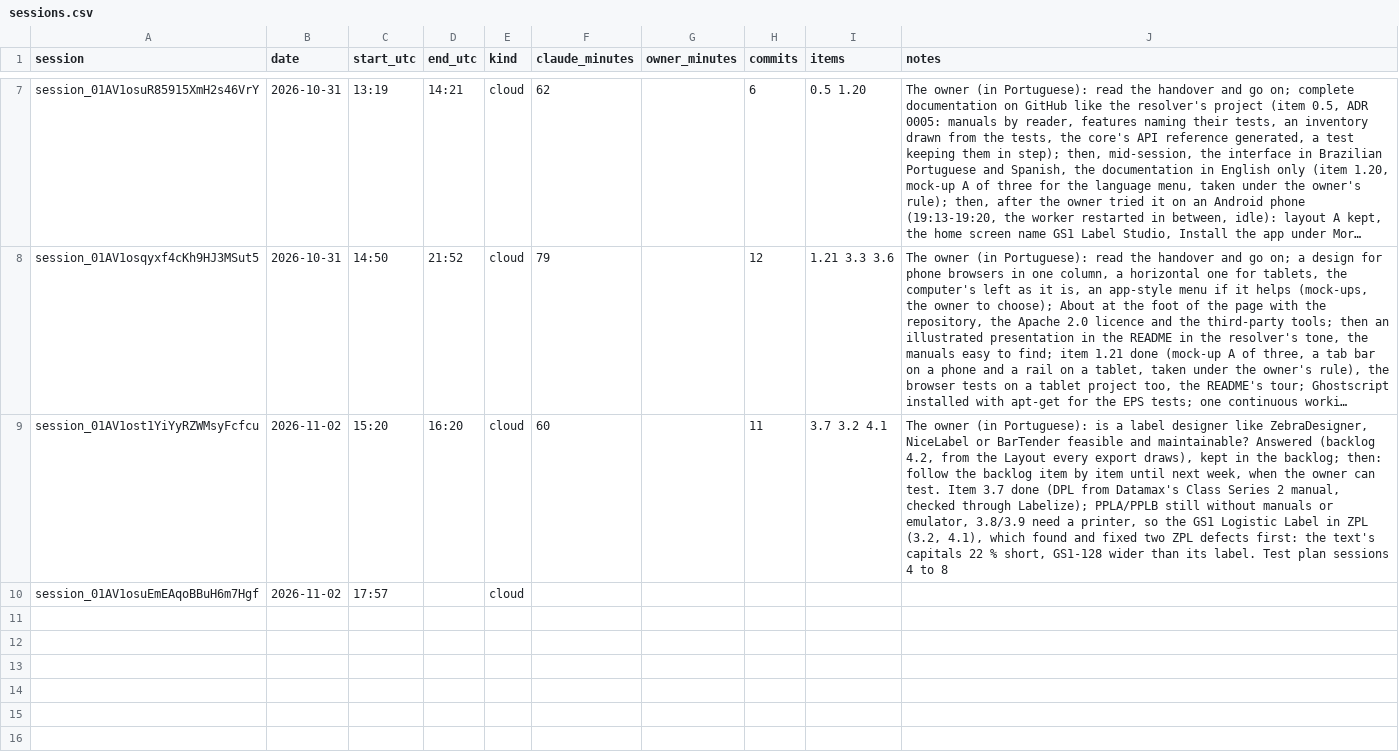
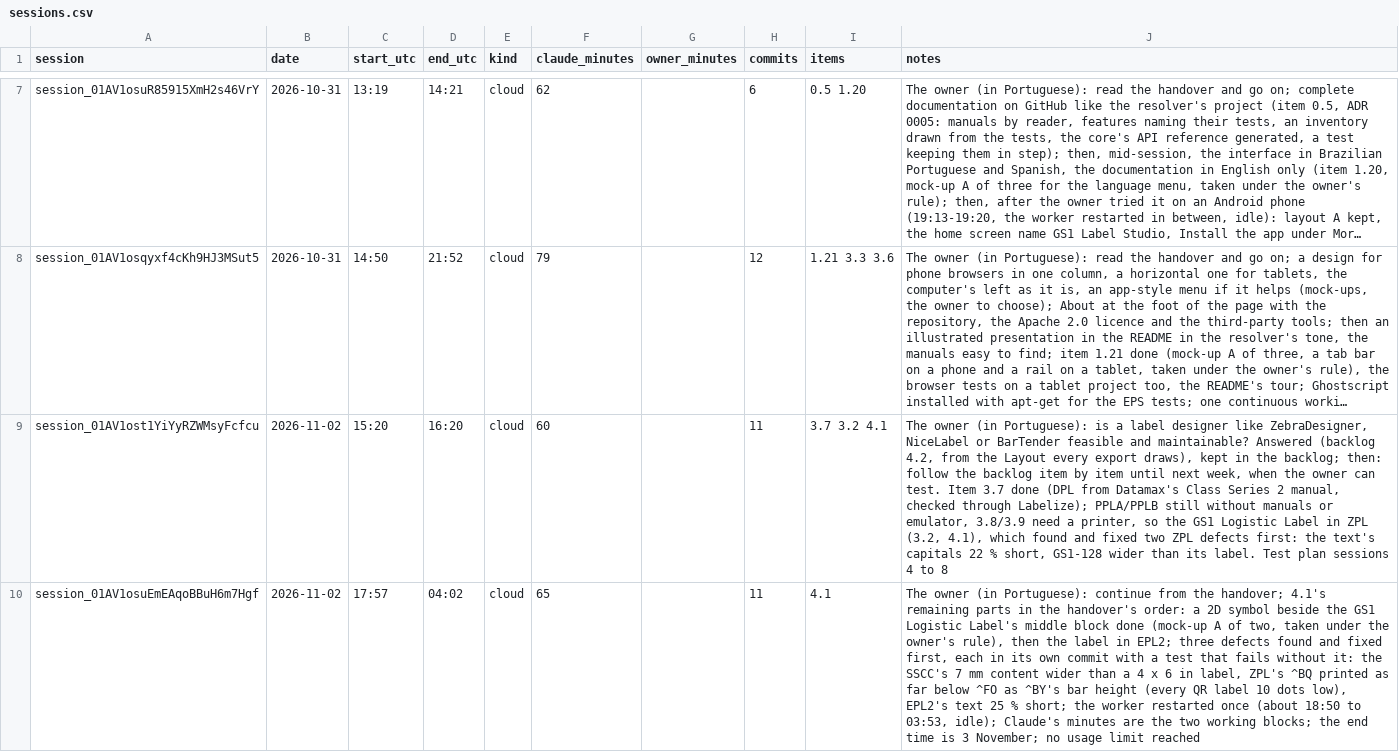
Before and after one commit to ricardomelo/gs1-label-studio, a CSV file: docs/metrics/sessions.csv, drawn as a sheet; only a part is shown, gaps mark what is left out; long unchanged cells end in …; the diff names each change by its address in the sheet, - before the commit and + after, or states it on an @@ line.

```diff
--- a/docs/metrics/sessions.csv
+++ b/docs/metrics/sessions.csv
-D10 (end_utc): (empty)
+D10 (end_utc): 04:02
-F10 (claude_minutes): (empty)
+F10 (claude_minutes): 65
-H10 (commits): (empty)
+H10 (commits): 11
-I10 (items): (empty)
+I10 (items): 4.1
-J10 (notes): (empty)
+J10 (notes): The owner (in Portuguese): continue from the handover; 4.1's remaining parts in the handover's order: a 2D symbol beside the GS1 Logistic Label's middle block done (mock-up A of two, taken under the owner's rule), then the label in EPL2; three defects found and fixed first, each in its own commit with a test that fails without it: the SSCC's 7 mm content wider than a 4 x 6 in label, ZPL's ^BQ printed as far below ^FO as ^BY's bar height (every QR label 10 dots low), EPL2's text 25 % short; the worker restarted once (about 18:50 to 03:53, idle); Claude's minutes are the two working blocks; the end time is 3 November; no usage limit reached
```
Also changed, not shown: 1 other file.
